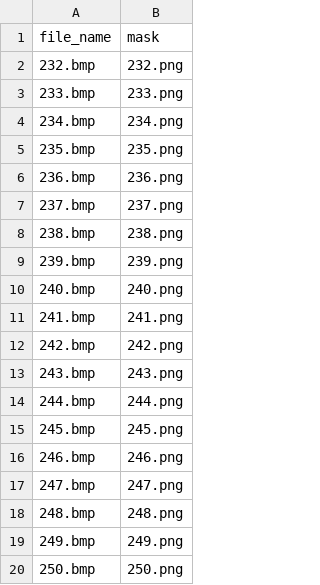
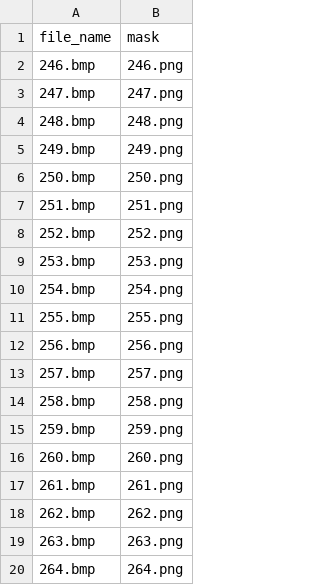
Before and after one commit to eric-le-12/segmentbox, a CSV file: dataset/test.csv, drawn as a sheet; only a part is shown; the shorter side is filled out with more unchanged rows; the diff names each change by its address in the sheet, - before the commit and + after, or states it on an @@ line.

```diff
--- a/dataset/test.csv
+++ b/dataset/test.csv
-row 2: 232.bmp | 232.png
-row 3: 233.bmp | 233.png
-row 4: 234.bmp | 234.png
-row 5: 235.bmp | 235.png
-row 6: 236.bmp | 236.png
-row 7: 237.bmp | 237.png
-row 8: 238.bmp | 238.png
-row 9: 239.bmp | 239.png
-row 10: 240.bmp | 240.png
-row 11: 241.bmp | 241.png
-row 12: 242.bmp | 242.png
-row 13: 243.bmp | 243.png
-row 14: 244.bmp | 244.png
-row 15: 245.bmp | 245.png
```
Also changed, not shown: dataset/train.csv, 40 other files.
